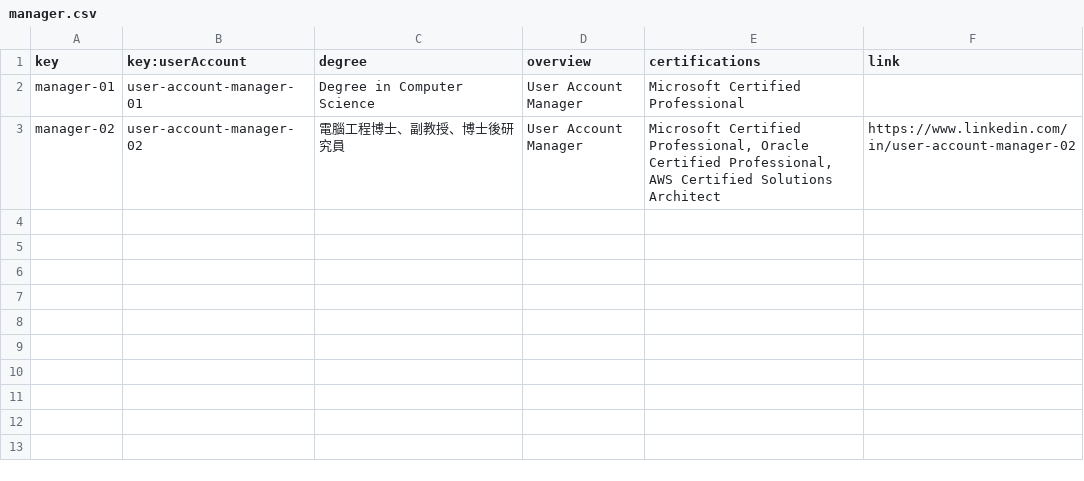
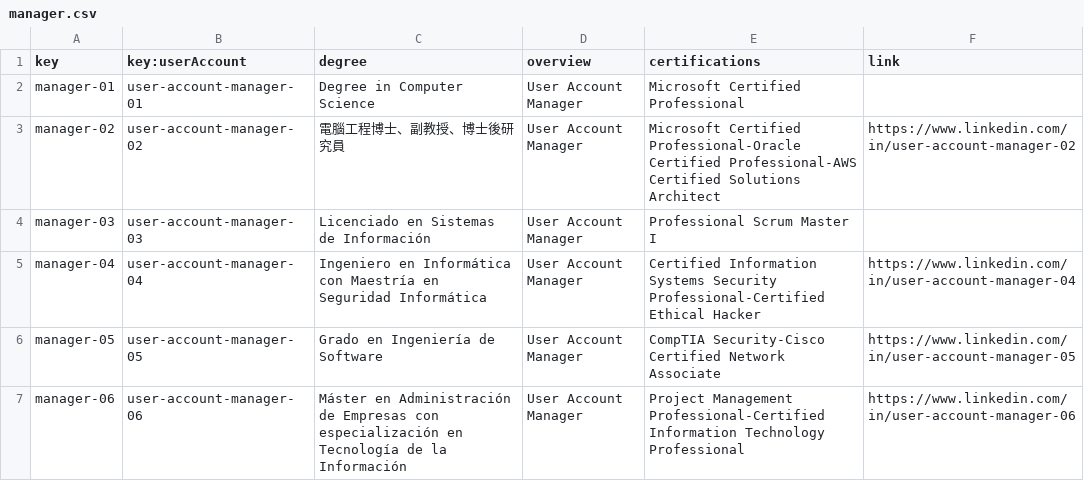
Before and after one commit to jormunrod/Acme-SF-24.1.1, a CSV file: src/main/webapp/WEB-INF/resources/sample-data/manager.csv, drawn as a sheet.

Commit message:
[test]: New data examples for Project and Manager

```diff
--- a/src/main/webapp/WEB-INF/resources/sample-data/manager.csv
+++ b/src/main/webapp/WEB-INF/resources/sample-data/manager.csv
@@ -2,2 +2,6 @@ key,key:userAccount,degree,overview,certifications,link
 manager-01,user-account-manager-01,Degree in Computer Science,User Account Manager,Microsoft Certified Professional,
-manager-02,user-account-manager-02,電腦工程博士、副教授、博士後研究員,User Account Manager,"Microsoft Certified Professional, Oracle Certified Professional, AWS Certified Solutions Architect",https://www.linkedin.com/in/user-account-manager-02
+manager-02,user-account-manager-02,電腦工程博士、副教授、博士後研究員,User Account Manager,Microsoft Certified Professional-Oracle Certified Professional-AWS Certified Solutions Architect,https://www.linkedin.com/in/user-account-manager-02
+manager-03,user-account-manager-03,Licenciado en Sistemas de Información,User Account Manager,Professional Scrum Master I,
+manager-04,user-account-manager-04,Ingeniero en Informática con Maestría en Seguridad Informática,User Account Manager,Certified Information Systems Security Professional-Certified Ethical Hacker,https://www.linkedin.com/in/user-account-manager-04
+manager-05,user-account-manager-05,Grado en Ingeniería de Software,User Account Manager,CompTIA Security-Cisco Certified Network Associate,https://www.linkedin.com/in/user-account-manager-05
+manager-06,user-account-manager-06,Máster en Administración de Empresas con especialización en Tecnología de la Información,User Account Manager,Project Management Professional-Certified Information Technology Professional,https://www.linkedin.com/in/user-account-manager-06
```
Also changed, not shown: src/main/webapp/WEB-INF/resources/sample-data/user-account.csv, 1 other file.
